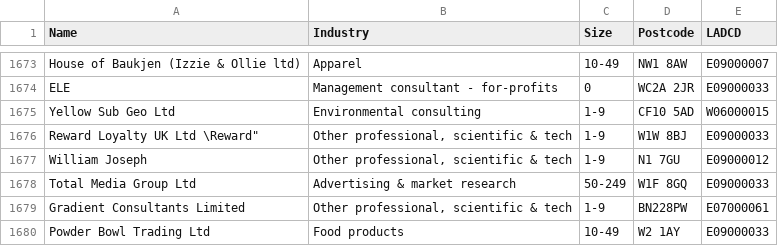
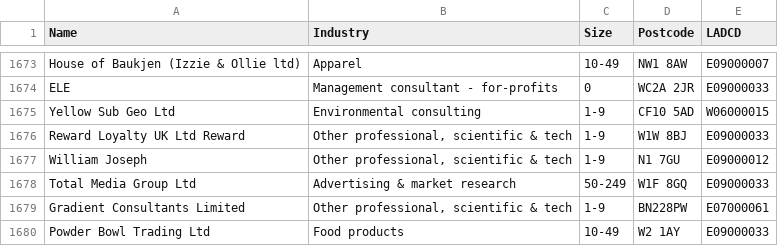
Before and after one commit to open-innovations/true-north, a CSV file: src/themes/true-north/_data/bcorp_list.csv, drawn as a sheet; only a part is shown, gaps mark what is left out.

```diff
--- a/src/themes/true-north/_data/bcorp_list.csv
+++ b/src/themes/true-north/_data/bcorp_list.csv
@@ -1675,3 +1675,3 @@ Name,Industry,Size,Postcode,LADCD
 "Yellow Sub Geo Ltd","Environmental consulting",1-9,CF10 5AD,W06000015
-"Reward Loyalty UK Ltd \"Reward","Other professional, scientific & tech",1-9,W1W 8BJ,E09000033
+"Reward Loyalty UK Ltd Reward","Other professional, scientific & tech",1-9,W1W 8BJ,E09000033
 "William Joseph","Other professional, scientific & tech",1-9,N1 7GU,E09000012
```
Also changed, not shown: 2 other files.
